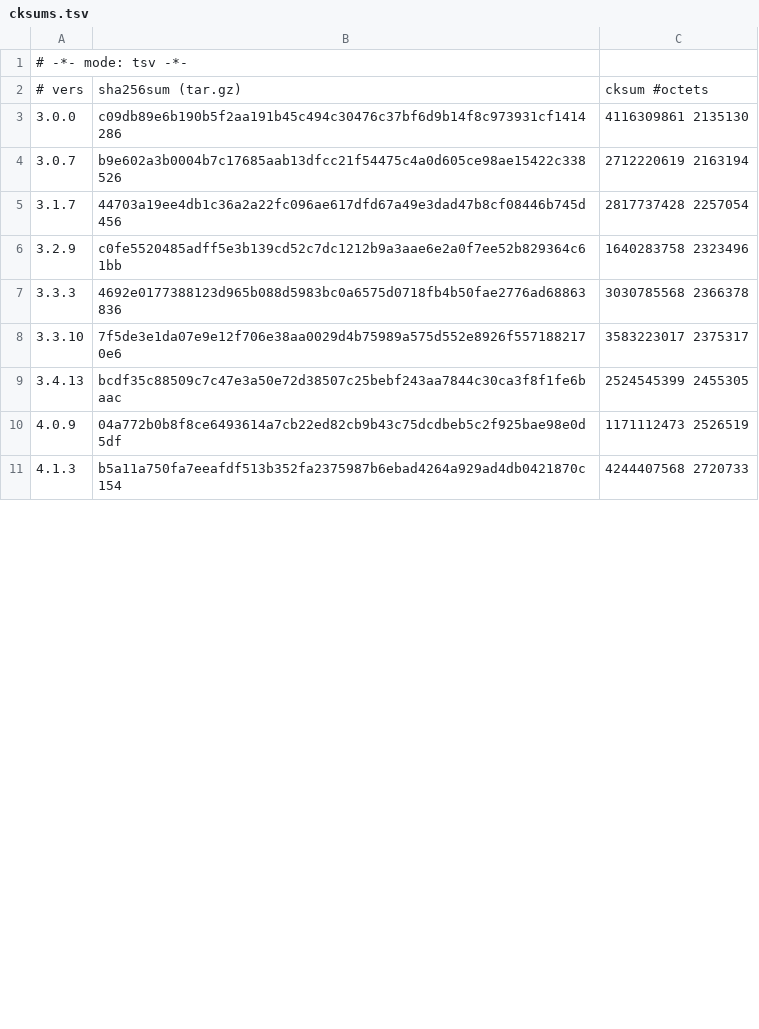
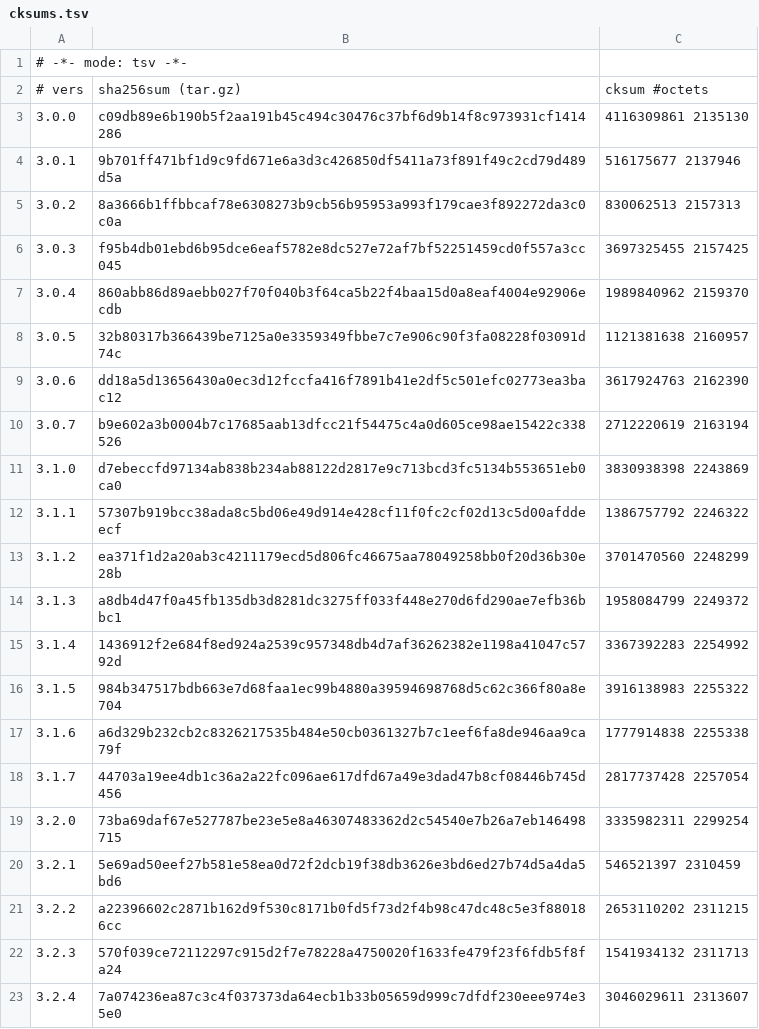
Before and after one commit to skonfig/__redmine, a TSV file: type/__ssrq_redmine/files/cksums.tsv, drawn as a sheet; only a part is shown; the shorter side is filled out with more unchanged rows; the diff covers the shown part only; the diff names each change by its address in the sheet, - before the commit and + after, or states it on an @@ line.

Commit message:
[type/__ssrq_redmine] Add all releases since 3.0.0

```diff
--- a/type/__ssrq_redmine/files/cksums.tsv
+++ b/type/__ssrq_redmine/files/cksums.tsv
+row 4: 3.0.1 | 9b701ff471bf1d9c9fd671e6a3d3c426850df5411a73f891f49c2cd79d489d5a | 516175677 2137946
+row 5: 3.0.2 | 8a3666b1ffbbcaf78e6308273b9cb56b95953a993f179cae3f892272da3c0c0a | 830062513 2157313
+row 6: 3.0.3 | f95b4db01ebd6b95dce6eaf5782e8dc527e72af7bf52251459cd0f557a3cc045 | 3697325455 2157425
+row 7: 3.0.4 | 860abb86d89aebb027f70f040b3f64ca5b22f4baa15d0a8eaf4004e92906ecdb | 1989840962 2159370
+row 8: 3.0.5 | 32b80317b366439be7125a0e3359349fbbe7c7e906c90f3fa08228f03091d74c | 1121381638 2160957
+row 9: 3.0.6 | dd18a5d13656430a0ec3d12fccfa416f7891b41e2df5c501efc02773ea3bac12 | 3617924763 2162390
+row 11: 3.1.0 | d7ebeccfd97134ab838b234ab88122d2817e9c713bcd3fc5134b553651eb0ca0 | 3830938398 2243869
+row 12: 3.1.1 | 57307b919bcc38ada8c5bd06e49d914e428cf11f0fc2cf02d13c5d00afddeecf | 1386757792 2246322
+row 13: 3.1.2 | ea371f1d2a20ab3c4211179ecd5d806fc46675aa78049258bb0f20d36b30e28b | 3701470560 2248299
+row 14: 3.1.3 | a8db4d47f0a45fb135db3d8281dc3275ff033f448e270d6fd290ae7efb36bbc1 | 1958084799 2249372
+row 15: 3.1.4 | 1436912f2e684f8ed924a2539c957348db4d7af36262382e1198a41047c5792d | 3367392283 2254992
+row 16: 3.1.5 | 984b347517bdb663e7d68faa1ec99b4880a39594698768d5c62c366f80a8e704 | 3916138983 2255322
+row 17: 3.1.6 | a6d329b232cb2c8326217535b484e50cb0361327b7c1eef6fa8de946aa9ca79f | 1777914838 2255338
+row 19: 3.2.0 | 73ba69daf67e527787be23e5e8a46307483362d2c54540e7b26a7eb146498715 | 3335982311 2299254
+row 20: 3.2.1 | 5e69ad50eef27b581e58ea0d72f2dcb19f38db3626e3bd6ed27b74d5a4da5bd6 | 546521397 2310459
+row 21: 3.2.2 | a22396602c2871b162d9f530c8171b0fd5f73d2f4b98c47dc48c5e3f880186cc | 2653110202 2311215
+row 22: 3.2.3 | 570f039ce72112297c915d2f7e78228a4750020f1633fe479f23f6fdb5f8fa24 | 1541934132 2311713
+row 23: 3.2.4 | 7a074236ea87c3c4f037373da64ecb1b33b05659d999c7dfdf230eee974e35e0 | 3046029611 2313607
```
Also changed, not shown: 39 added rows and 1 moved row elsewhere in this file.
